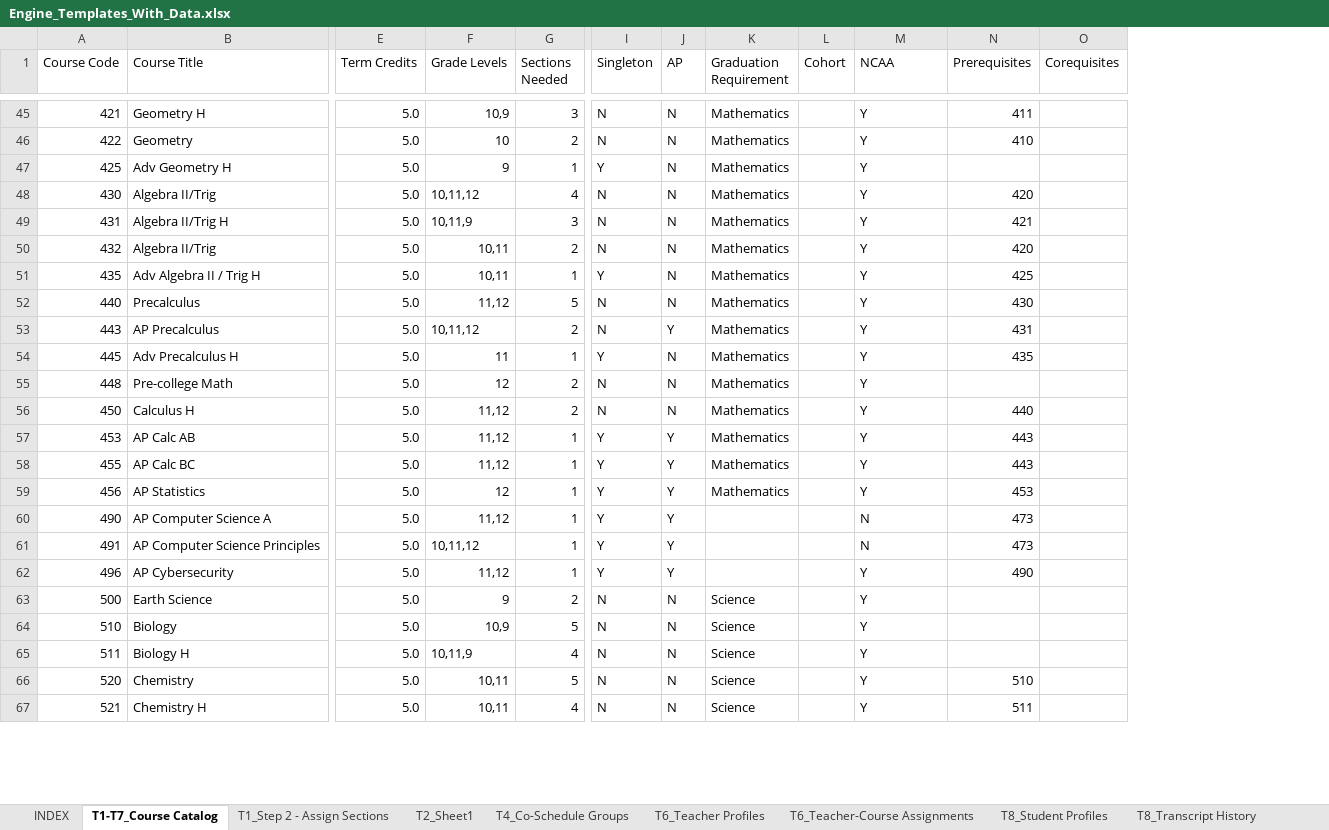
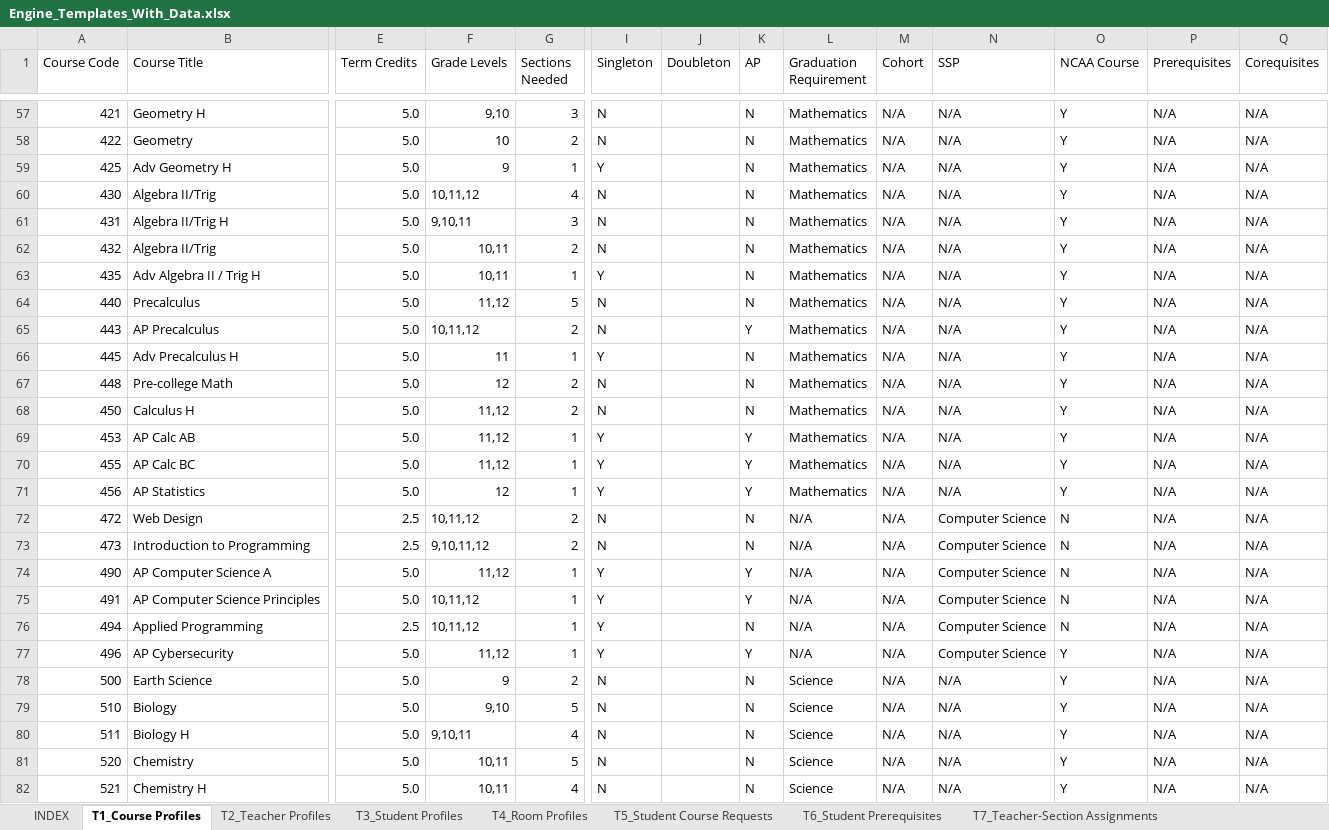
Before and after one commit to jciofalopowerllc-stack/sat-course, an Excel workbook: Engine_Templates_With_Data.xlsx, sheet T1_Course Profiles, drawn as a sheet; only a part is shown, gaps mark what is left out; values as stored, in another font and other column widths than the file's, no cell formats; addresses are those after the commit; rows hold the shown columns only; the diff covers the shown part only; the diff names each change by its address in the sheet, - before the commit and + after, or states it on an @@ line.

```diff
--- a/Engine_Templates_With_Data.xlsx (sheet T1_Course Profiles)
+++ b/Engine_Templates_With_Data.xlsx (sheet T1_Course Profiles)
-sheet tab: T1-T7_Course Catalog
+sheet tab: T1_Course Profiles
-sheet tab: T1_Step 2 - Assign Sections
+sheet tab: T2_Teacher Profiles
-sheet tab: T2_Sheet1
+sheet tab: T3_Student Profiles
-sheet tab: T4_Co-Schedule Groups
+sheet tab: T4_Room Profiles
-sheet tab: T6_Teacher Profiles
+sheet tab: T5_Student Course Requests
-sheet tab: T6_Teacher-Course Assignments
+sheet tab: T6_Student Prerequisites
-sheet tab: T8_Student Profiles
+sheet tab: T7_Teacher-Section Assignments
+column J (Doubleton), empty
+column N (SSP), rows 57-71: all N/A; rows 74-75: Computer Science | Computer Science; rows 77-82: Computer Science | N/A | N/A | N/A | N/A | N/A
-O1: NCAA
+O1: NCAA Course
-F57 (Grade Levels): 10,9
+F57 (Grade Levels): 9,10
-M57:M71 (Cohort): (empty)
+M57:M71 (Cohort): N/A
-P57 (Prerequisites): 411
+P57 (Prerequisites): N/A
-Q57:Q71 (Corequisites): (empty)
+Q57:Q71 (Corequisites): N/A
-P58 (Prerequisites): 410
+P58 (Prerequisites): N/A
-P59 (Prerequisites): (empty)
+P59 (Prerequisites): N/A
-P60 (Prerequisites): 420
+P60 (Prerequisites): N/A
-F61 (Grade Levels): 10,11,9
+F61 (Grade Levels): 9,10,11
-P61 (Prerequisites): 421
+P61 (Prerequisites): N/A
-P62 (Prerequisites): 420
+P62 (Prerequisites): N/A
-P63 (Prerequisites): 425
+P63 (Prerequisites): N/A
-P64 (Prerequisites): 430
+P64 (Prerequisites): N/A
-P65 (Prerequisites): 431
+P65 (Prerequisites): N/A
-P66 (Prerequisites): 435
+P66 (Prerequisites): N/A
-P67 (Prerequisites): (empty)
+P67 (Prerequisites): N/A
-P68 (Prerequisites): 440
+P68 (Prerequisites): N/A
-P69:P70 (Prerequisites): 443
+P69:P70 (Prerequisites): N/A
-P71 (Prerequisites): 453
+P71 (Prerequisites): N/A
+row 72: 472 | Web Design | 2.5 | 10,11,12 | 2 | N |  | N | N/A | N/A | Computer Science | N | N/A | N/A
+row 73: 473 | Introduction to Programming | 2.5 | 9,10,11,12 | 2 | N |  | N | N/A | N/A | Computer Science | N | N/A | N/A
-L74:L75 (Graduation Requirement): (empty)
+L74:L75 (Graduation Requirement): N/A
-M74:M75 (Cohort): (empty)
+M74:M75 (Cohort): N/A
-P74:P75 (Prerequisites): 473
+P74:P75 (Prerequisites): N/A
-Q74:Q75 (Corequisites): (empty)
+Q74:Q75 (Corequisites): N/A
+row 76: 494 | Applied Programming | 2.5 | 10,11,12 | 1 | Y |  | N | N/A | N/A | Computer Science | N | N/A | N/A
-L77 (Graduation Requirement): (empty)
+L77 (Graduation Requirement): N/A
-M77:M82 (Cohort): (empty)
+M77:M82 (Cohort): N/A
-P77 (Prerequisites): 490
+P77 (Prerequisites): N/A
-Q77:Q82 (Corequisites): (empty)
+Q77:Q82 (Corequisites): N/A
-P78:P80 (Prerequisites): (empty)
+P78:P80 (Prerequisites): N/A
-F79 (Grade Levels): 10,9
+F79 (Grade Levels): 9,10
-F80 (Grade Levels): 10,11,9
+F80 (Grade Levels): 9,10,11
-P81 (Prerequisites): 510
+P81 (Prerequisites): N/A
-P82 (Prerequisites): 511
+P82 (Prerequisites): N/A
```
Also changed, not shown: 37 added rows, 41 removed rows and 329 edited cells elsewhere in this sheet, sheet T8_Co-Schedule Groups, sheet T6_Student Prerequisites, sheet T3_Student Profiles, sheet T7_Teacher-Section Assignments, sheet T2_Teacher Profiles, sheet T9_Prior Year Master Sections, 3 more sheets, other sheet tabs, cell formats.
